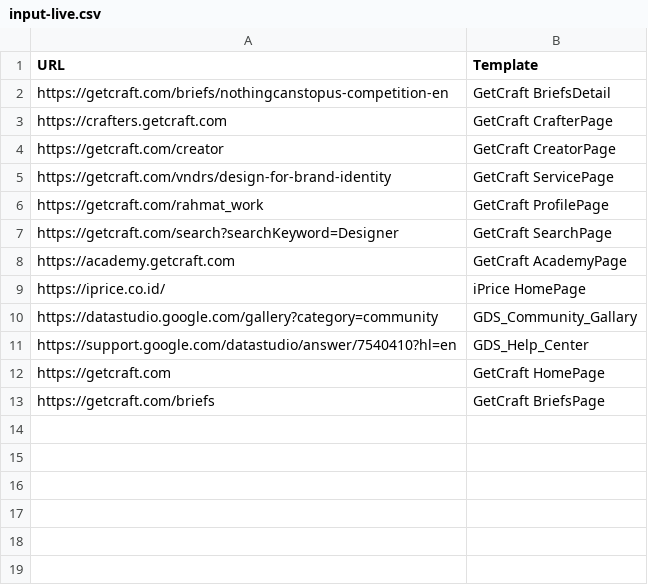
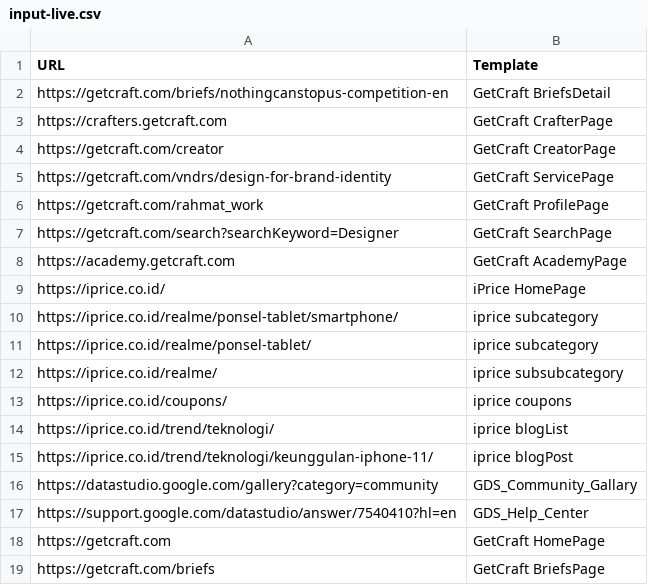
Before and after one commit to fotoflo/lighthouse-reporter-mysql, a CSV file: input/input-live.csv, drawn as a sheet; the diff names each change by its address in the sheet, - before the commit and + after, or states it on an @@ line.

Commit message:
add pages to crawl

```diff
--- a/input/input-live.csv
+++ b/input/input-live.csv
+row 10: https://iprice.co.id/realme/ponsel-tablet/smartphone/ | iprice subcategory
+row 11: https://iprice.co.id/realme/ponsel-tablet/ | iprice subcategory
+row 12: https://iprice.co.id/realme/ | iprice subsubcategory
+row 13: https://iprice.co.id/coupons/ | iprice coupons
+row 14: https://iprice.co.id/trend/teknologi/ | iprice blogList
+row 15: https://iprice.co.id/trend/teknologi/keunggulan-iphone-11/ | iprice blogPost
```
